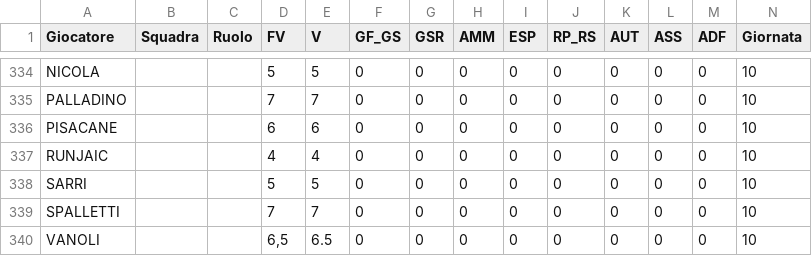
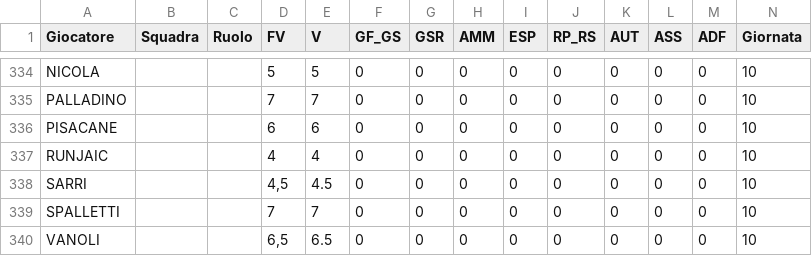
Before and after one commit to davidemilizia/Asta_FantaMau, a CSV file: dati_giornate/giornata_10.csv, drawn as a sheet; only a part is shown, gaps mark what is left out.

```diff
--- a/dati_giornate/giornata_10.csv
+++ b/dati_giornate/giornata_10.csv
@@ -337,3 +337,3 @@ PISACANE,,,6,6,0,0,0,0,0,0,0,0,10
 RUNJAIC,,,4,4,0,0,0,0,0,0,0,0,10
-SARRI,,,5,5,0,0,0,0,0,0,0,0,10
+SARRI,,,"4,5",4.5,0,0,0,0,0,0,0,0,10
 SPALLETTI,,,7,7,0,0,0,0,0,0,0,0,10
```
